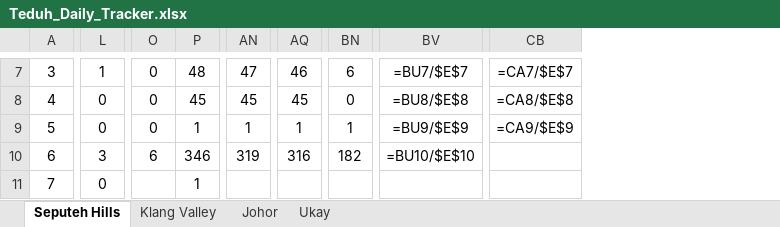
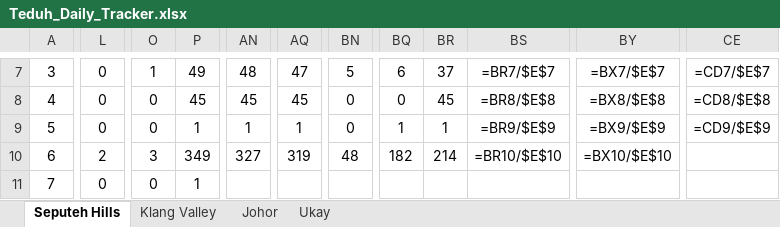
Before and after one commit to smtcu/teduh-tracker, an Excel workbook: docs/downloads/Teduh_Daily_Tracker.xlsx, sheet Seputeh Hills, drawn as a sheet; only a part is shown, gaps mark what is left out; values as stored, in another font and other column widths than the file's, no borders; formulas without a stored value are shown as written; removed rows and columns are numbered as before the commit, all else as after; the diff covers the shown part only; the diff names each change by its address in the sheet, - before the commit and + after, or states it on an @@ line.

```diff
--- a/docs/downloads/Teduh_Daily_Tracker.xlsx (sheet Seputeh Hills)
+++ b/docs/downloads/Teduh_Daily_Tracker.xlsx (sheet Seputeh Hills)
+column BQ, rows 7-10: 6 | 0 | 1 | 182
+column BR, rows 7-10: 37 | 45 | 1 | 214
+column BS, rows 7-10: =BR7/$E$7 | =BR8/$E$8 | =BR9/$E$9 | =BR10/$E$10
-column BV, rows 7-10: =BU7/$E$7 | =BU8/$E$8 | =BU9/$E$9 | =BU10/$E$10
+column BY, rows 7-10: =BX7/$E$7 | =BX8/$E$8 | =BX9/$E$9 | =BX10/$E$10
-column CB, rows 7-9: =CA7/$E$7 | =CA8/$E$8 | =CA9/$E$9
+column CE, rows 7-9: =CD7/$E$7 | =CD8/$E$8 | =CD9/$E$9
-L7: 1
+L7: 0
-O7: 0
+O7: 1
-P7: 48
+P7: 49
-AN7: 47
+AN7: 48
-AQ7: 46
+AQ7: 47
-BN7: 6
+BN7: 5
-BN9: 1
+BN9: 0
-L10: 3
+L10: 2
-O10: 6
+O10: 3
-P10: 346
+P10: 349
-AN10: 319
+AN10: 327
-AQ10: 316
+AQ10: 319
-BN10: 182
+BN10: 48
-O11: (empty)
+O11: 0
```
Also changed, not shown: 82 edited cells elsewhere in this sheet, sheet Johor, sheet Klang Valley, sheet Ukay, docs/downloads/20260830_Johor_Teduh_Weekly_Update.xlsx, docs/downloads/20260830_Seputeh Hills_Teduh Weekly Update.xlsx, 14 other files.
